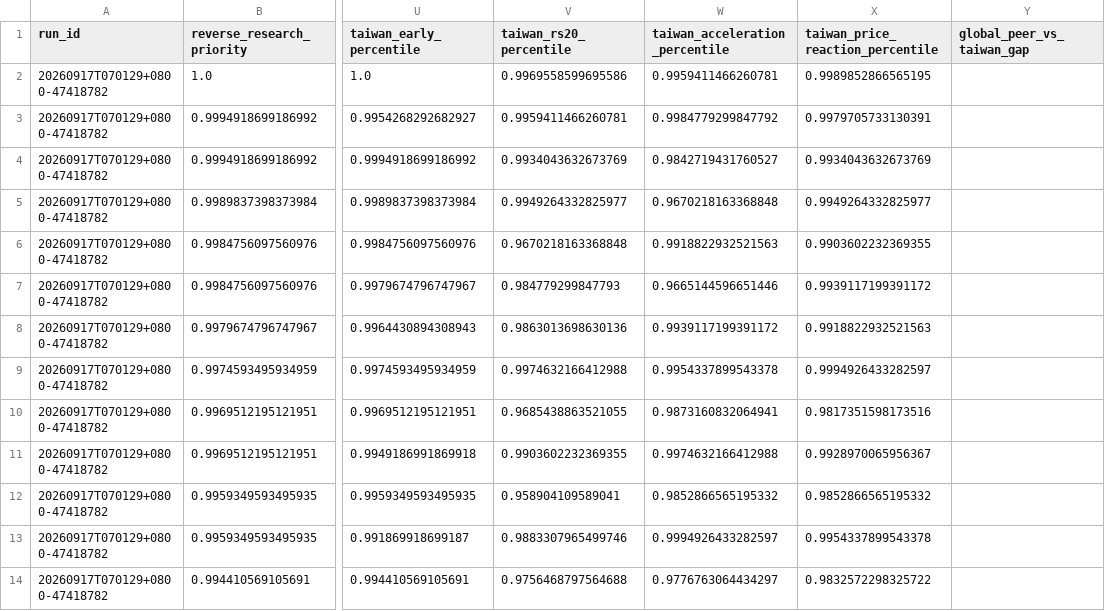
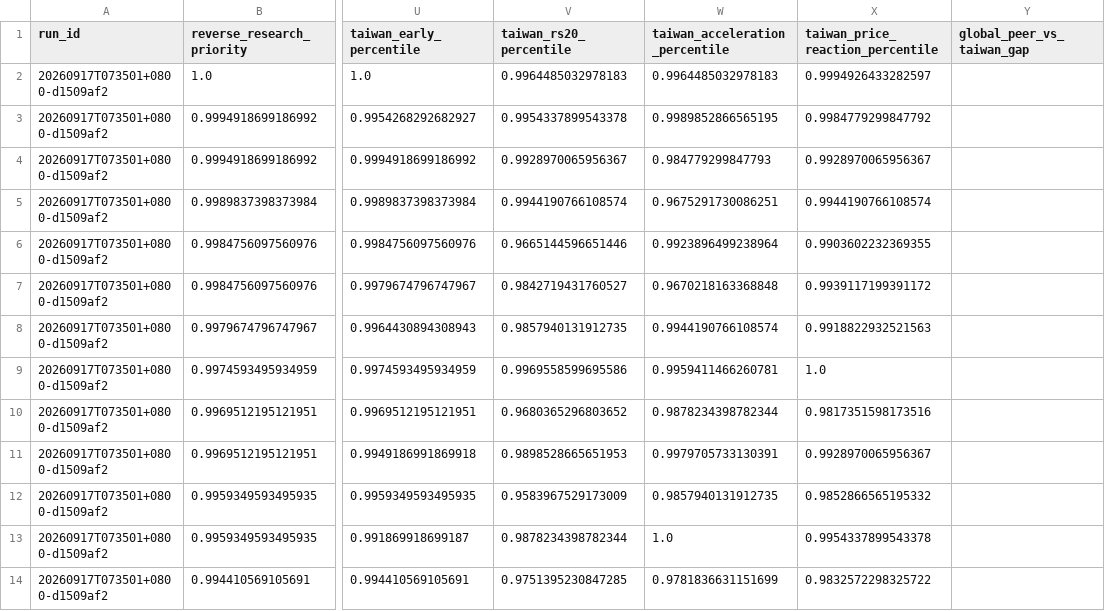
Before and after one commit to pa45251/alpha-hunter-v2, a CSV file: output/reverse_transmission_candidates.csv, drawn as a sheet; only a part is shown, gaps mark what is left out; the diff covers the shown part only; the diff names each change by its address in the sheet, - before the commit and + after, or states it on an @@ line.

```diff
--- a/output/reverse_transmission_candidates.csv
+++ b/output/reverse_transmission_candidates.csv
-A2:A14 (run_id): 20260917T070129+0800-47418782
+A2:A14 (run_id): 20260917T073501+0800-d1509af2
-V2 (taiwan_rs20_percentile): 0.9969558599695586
+V2 (taiwan_rs20_percentile): 0.9964485032978183
-W2 (taiwan_acceleration_percentile): 0.9959411466260781
+W2 (taiwan_acceleration_percentile): 0.9964485032978183
-X2 (taiwan_price_reaction_percentile): 0.9989852866565195
+X2 (taiwan_price_reaction_percentile): 0.9994926433282597
-V3 (taiwan_rs20_percentile): 0.9959411466260781
+V3 (taiwan_rs20_percentile): 0.9954337899543378
-W3 (taiwan_acceleration_percentile): 0.9984779299847792
+W3 (taiwan_acceleration_percentile): 0.9989852866565195
-X3 (taiwan_price_reaction_percentile): 0.9979705733130391
+X3 (taiwan_price_reaction_percentile): 0.9984779299847792
-V4 (taiwan_rs20_percentile): 0.9934043632673769
+V4 (taiwan_rs20_percentile): 0.9928970065956367
-W4 (taiwan_acceleration_percentile): 0.9842719431760527
+W4 (taiwan_acceleration_percentile): 0.984779299847793
-X4 (taiwan_price_reaction_percentile): 0.9934043632673769
+X4 (taiwan_price_reaction_percentile): 0.9928970065956367
-V5 (taiwan_rs20_percentile): 0.9949264332825977
+V5 (taiwan_rs20_percentile): 0.9944190766108574
-W5 (taiwan_acceleration_percentile): 0.9670218163368848
+W5 (taiwan_acceleration_percentile): 0.9675291730086251
-X5 (taiwan_price_reaction_percentile): 0.9949264332825977
+X5 (taiwan_price_reaction_percentile): 0.9944190766108574
-V6 (taiwan_rs20_percentile): 0.9670218163368848
+V6 (taiwan_rs20_percentile): 0.9665144596651446
-W6 (taiwan_acceleration_percentile): 0.9918822932521563
+W6 (taiwan_acceleration_percentile): 0.9923896499238964
-V7 (taiwan_rs20_percentile): 0.984779299847793
+V7 (taiwan_rs20_percentile): 0.9842719431760527
-W7 (taiwan_acceleration_percentile): 0.9665144596651446
+W7 (taiwan_acceleration_percentile): 0.9670218163368848
-V8 (taiwan_rs20_percentile): 0.9863013698630136
+V8 (taiwan_rs20_percentile): 0.9857940131912735
-W8 (taiwan_acceleration_percentile): 0.9939117199391172
+W8 (taiwan_acceleration_percentile): 0.9944190766108574
-V9 (taiwan_rs20_percentile): 0.9974632166412988
+V9 (taiwan_rs20_percentile): 0.9969558599695586
-W9 (taiwan_acceleration_percentile): 0.9954337899543378
+W9 (taiwan_acceleration_percentile): 0.9959411466260781
-X9 (taiwan_price_reaction_percentile): 0.9994926433282597
+X9 (taiwan_price_reaction_percentile): 1.0
-V10 (taiwan_rs20_percentile): 0.9685438863521055
+V10 (taiwan_rs20_percentile): 0.9680365296803652
-W10 (taiwan_acceleration_percentile): 0.9873160832064941
+W10 (taiwan_acceleration_percentile): 0.9878234398782344
-V11 (taiwan_rs20_percentile): 0.9903602232369355
+V11 (taiwan_rs20_percentile): 0.9898528665651953
-W11 (taiwan_acceleration_percentile): 0.9974632166412988
+W11 (taiwan_acceleration_percentile): 0.9979705733130391
-V12 (taiwan_rs20_percentile): 0.958904109589041
+V12 (taiwan_rs20_percentile): 0.9583967529173009
-W12 (taiwan_acceleration_percentile): 0.9852866565195332
+W12 (taiwan_acceleration_percentile): 0.9857940131912735
-V13 (taiwan_rs20_percentile): 0.9883307965499746
+V13 (taiwan_rs20_percentile): 0.9878234398782344
-W13 (taiwan_acceleration_percentile): 0.9994926433282597
+W13 (taiwan_acceleration_percentile): 1.0
-V14 (taiwan_rs20_percentile): 0.9756468797564688
+V14 (taiwan_rs20_percentile): 0.9751395230847285
-W14 (taiwan_acceleration_percentile): 0.9776763064434297
+W14 (taiwan_acceleration_percentile): 0.9781836631151699
```
Also changed, not shown: 109 edited cells elsewhere in this file, output/feature_history.csv, output/leader_registry.csv, 19 other files.
